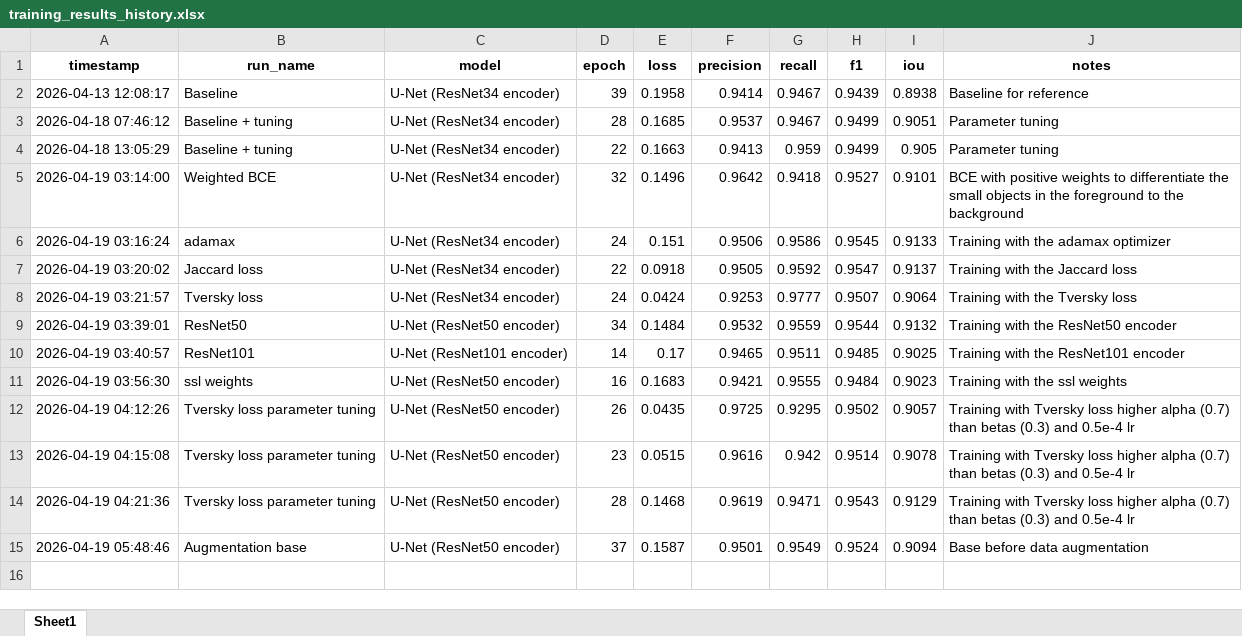
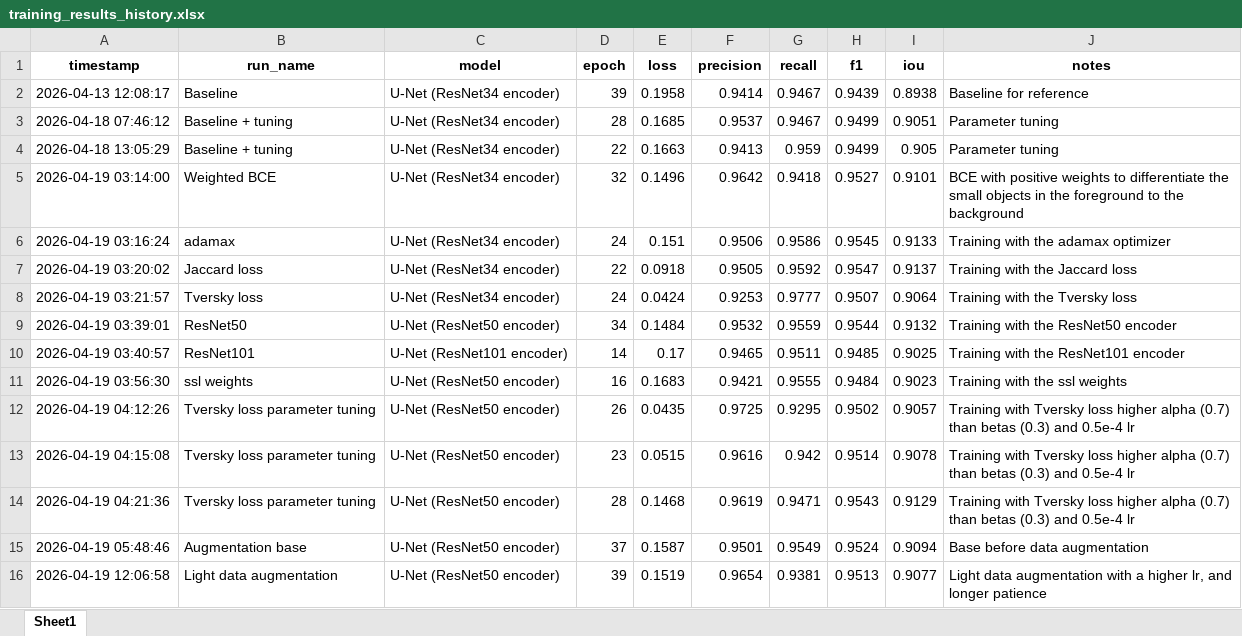
Before and after one commit to Magic-Master420/COMP9517-Group-Project, an Excel workbook: dl/gn/training_results_history.xlsx, sheet Sheet1, drawn as a sheet; values as stored, in another font and other column widths than the file's, no borders; the diff names each change by its address in the sheet, - before the commit and + after, or states it on an @@ line.

Commit message:
Parameter tuning changes and results for U-Net

```diff
--- a/dl/gn/training_results_history.xlsx (sheet Sheet1)
+++ b/dl/gn/training_results_history.xlsx (sheet Sheet1)
+row 16: 2026-04-19 12:06:58 | Light data augmentation | U-Net (ResNet50 encoder) | 39 | 0.1519 | 0.9654 | 0.9381 | 0.9513 | 0.9077 | Light data augmentation with a higher lr, and longer patience
```
